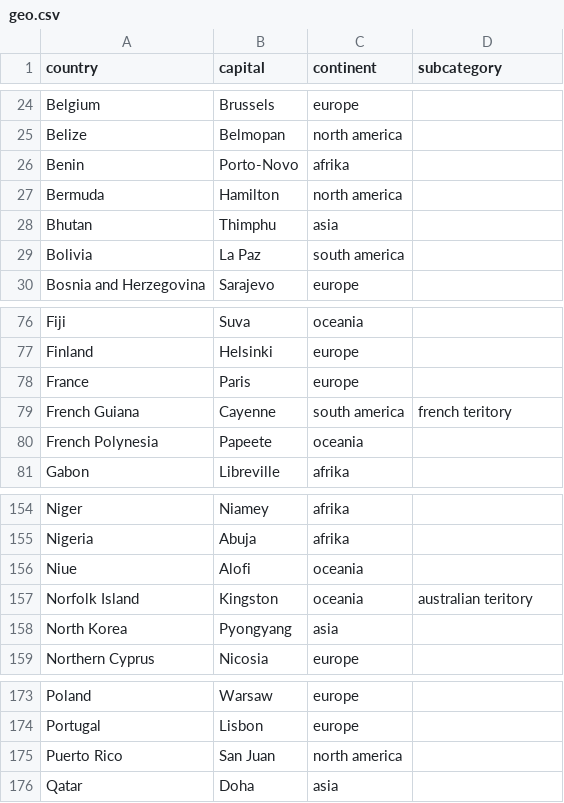
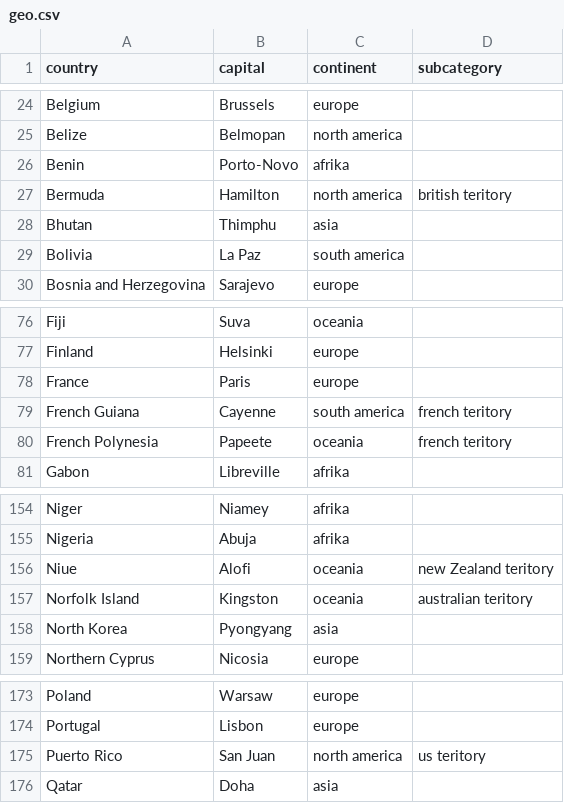
Before and after one commit to lukalajovic12/ll_games, a CSV file: assets/geo.csv, drawn as a sheet; only a part is shown, gaps mark what is left out.

```diff
--- a/assets/geo.csv
+++ b/assets/geo.csv
@@ -26,3 +26,3 @@ Belize,Belmopan,north america
 Benin,Porto-Novo,afrika
-Bermuda,Hamilton,north america
+Bermuda,Hamilton,north america,british teritory
 Bhutan,Thimphu,asia
@@ -79,3 +79,3 @@ France,Paris,europe
 French Guiana,Cayenne,south america,french teritory
-French Polynesia,Papeete,oceania
+French Polynesia,Papeete,oceania, french teritory
 Gabon,Libreville,afrika
@@ -155,3 +155,3 @@ Niger,Niamey,afrika
 Nigeria,Abuja,afrika
-Niue,Alofi,oceania
+Niue,Alofi,oceania,new Zealand teritory
 Norfolk Island,Kingston,oceania,australian teritory
@@ -174,3 +174,3 @@ Poland,Warsaw,europe
 Portugal,Lisbon,europe
-Puerto Rico,San Juan,north america
+Puerto Rico,San Juan,north america, us teritory
 Qatar,Doha,asia
```
Also changed, not shown: 7 other files.
